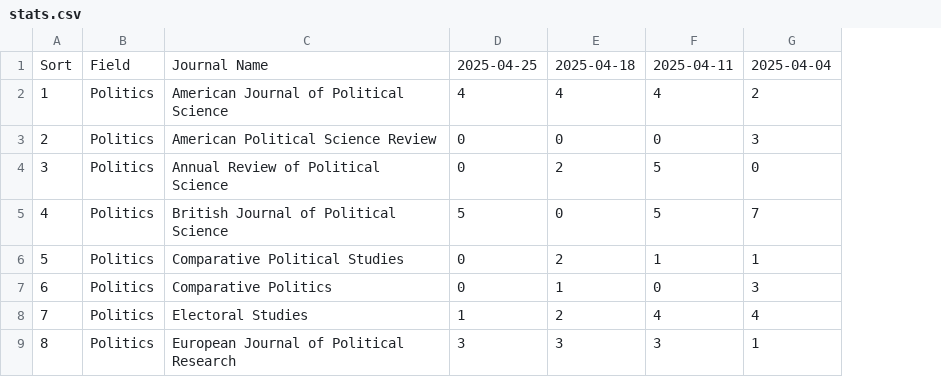
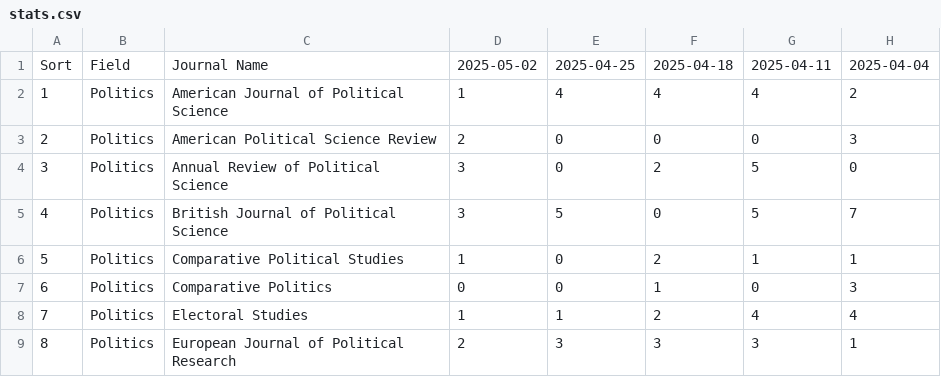
Before and after one commit to sumtxt/picnic, a CSV file: json/stats.csv, drawn as a sheet; only a part is shown; the diff names each change by its address in the sheet, - before the commit and + after, or states it on an @@ line.

```diff
--- a/json/stats.csv
+++ b/json/stats.csv
+column D, rows 1-9: 2025-05-02 | 1 | 2 | 3 | 3 | 1 | 0 | 1 | 2
```
